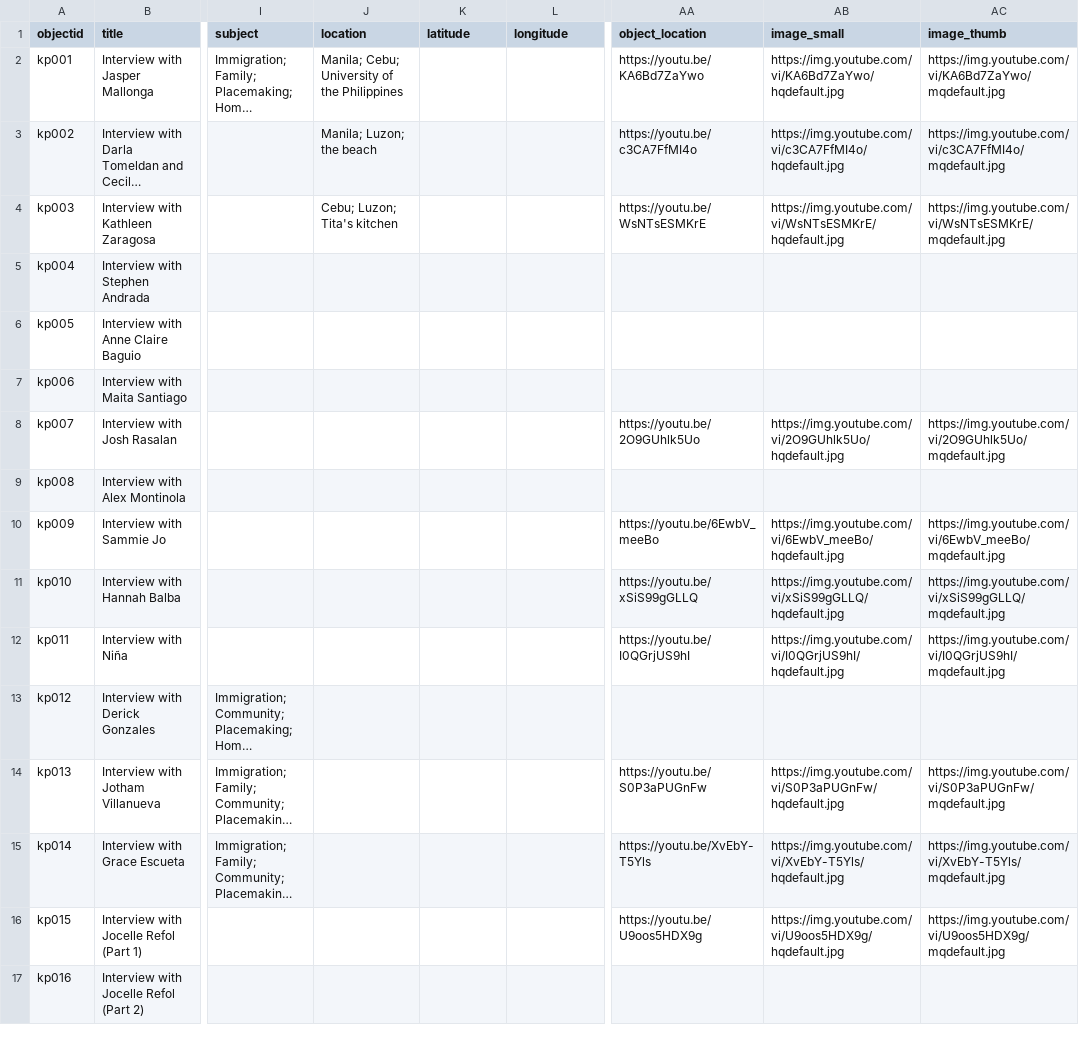
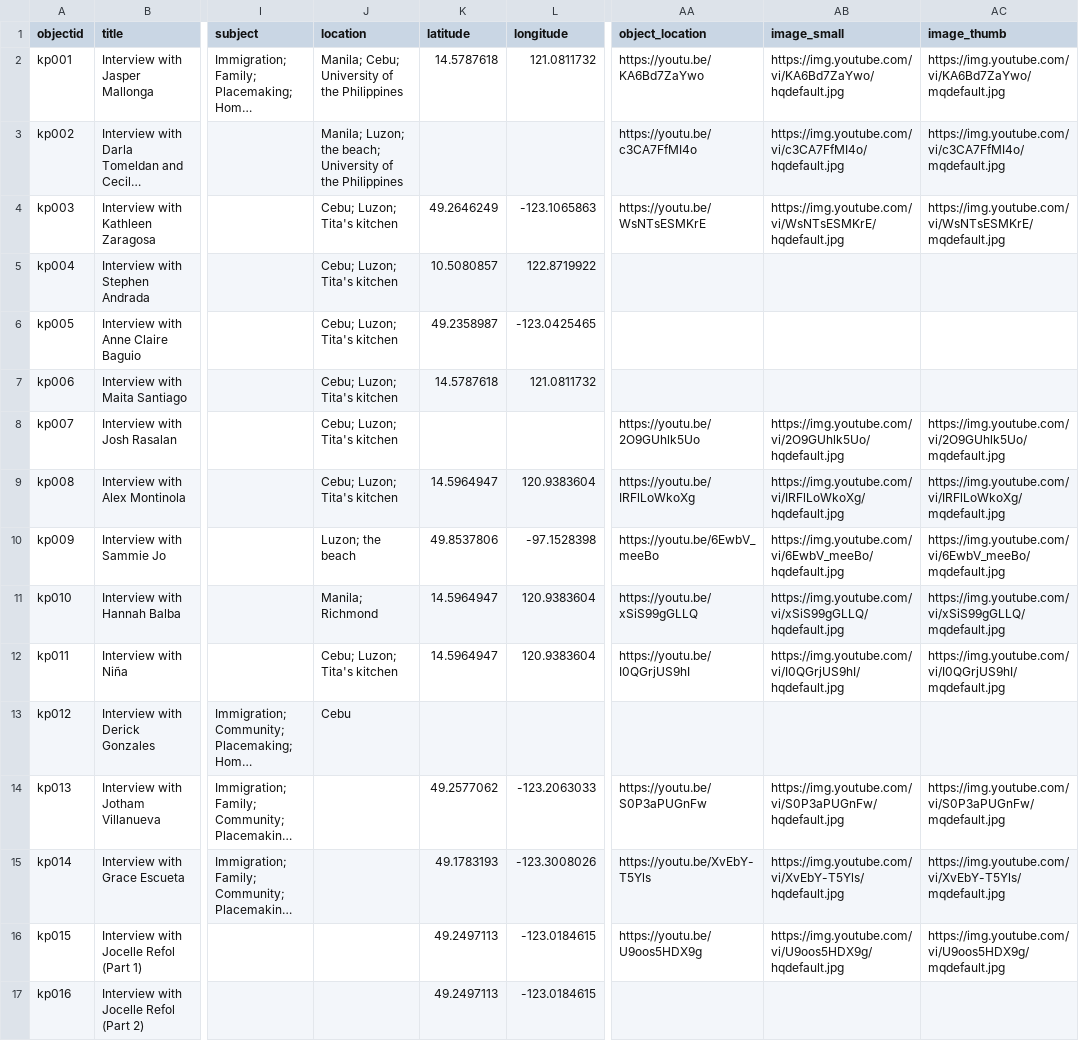
Before and after one commit to KuwentongPamamahay/kuwentongpamamahay.github.io, a CSV file: _data/kp_metadata.csv, drawn as a sheet; only a part is shown, gaps mark what is left out; long unchanged cells end in …; the diff names each change by its address in the sheet, - before the commit and + after, or states it on an @@ line.

Commit message:
updated metadata and map

```diff
--- a/_data/kp_metadata.csv
+++ b/_data/kp_metadata.csv
-K2 (latitude): (empty)
+K2 (latitude): 14.5787618
-L2 (longitude): (empty)
+L2 (longitude): 121.0811732
-J3 (location): Manila; Luzon; the beach
+J3 (location): Manila; Luzon; the beach; University of the Philippines
-K4 (latitude): (empty)
+K4 (latitude): 49.2646249
-L4 (longitude): (empty)
+L4 (longitude): -123.1065863
-J5:J9 (location): (empty)
+J5:J9 (location): Cebu; Luzon; Tita's kitchen
-K5 (latitude): (empty)
+K5 (latitude): 10.5080857
-L5 (longitude): (empty)
+L5 (longitude): 122.8719922
-K6 (latitude): (empty)
+K6 (latitude): 49.2358987
-L6 (longitude): (empty)
+L6 (longitude): -123.0425465
-K7 (latitude): (empty)
+K7 (latitude): 14.5787618
-L7 (longitude): (empty)
+L7 (longitude): 121.0811732
-K9 (latitude): (empty)
+K9 (latitude): 14.5964947
-L9 (longitude): (empty)
+L9 (longitude): 120.9383604
-AA9 (object_location): (empty)
+AA9 (object_location): https://youtu.be/IRFlLoWkoXg
-AB9 (image_small): (empty)
+AB9 (image_small): https://img.youtube.com/vi/IRFlLoWkoXg/hqdefault.jpg
-AC9 (image_thumb): (empty)
+AC9 (image_thumb): https://img.youtube.com/vi/IRFlLoWkoXg/mqdefault.jpg
-J10 (location): (empty)
+J10 (location): Luzon; the beach
-K10 (latitude): (empty)
+K10 (latitude): 49.8537806
-L10 (longitude): (empty)
+L10 (longitude): -97.1528398
-J11 (location): (empty)
+J11 (location): Manila; Richmond
-K11:K12 (latitude): (empty)
+K11:K12 (latitude): 14.5964947
-L11:L12 (longitude): (empty)
+L11:L12 (longitude): 120.9383604
-J12 (location): (empty)
+J12 (location): Cebu; Luzon; Tita's kitchen
-J13 (location): (empty)
+J13 (location): Cebu
-K14 (latitude): (empty)
+K14 (latitude): 49.2577062
-L14 (longitude): (empty)
+L14 (longitude): -123.2063033
-K15 (latitude): (empty)
+K15 (latitude): 49.1783193
-L15 (longitude): (empty)
+L15 (longitude): -123.3008026
-K16:K17 (latitude): (empty)
+K16:K17 (latitude): 49.2497113
-L16:L17 (longitude): (empty)
+L16:L17 (longitude): -123.0184615
```
Also changed, not shown: 1 other file.
